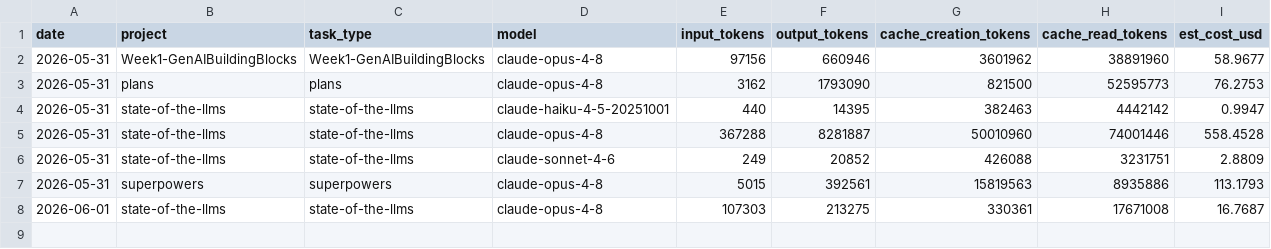
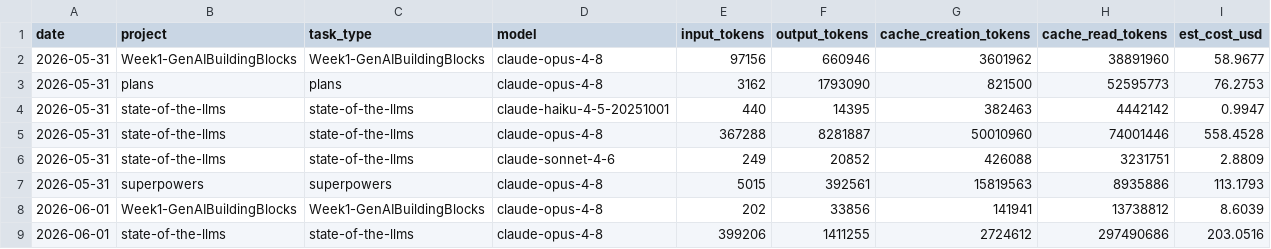
Before and after one commit to manjunath84/state-of-the-llms, a CSV file: data/usage.csv, drawn as a sheet.

Commit message:
data: refresh usage.csv for demo recording

```diff
--- a/data/usage.csv
+++ b/data/usage.csv
@@ -7,2 +7,3 @@ date,project,task_type,model,input_tokens,output_tokens,cache_creation_tokens,ca
 2026-05-31,superpowers,superpowers,claude-opus-4-8,5015,392561,15819563,8935886,113.1793
-2026-06-01,state-of-the-llms,state-of-the-llms,claude-opus-4-8,107303,213275,330361,17671008,16.7687
+2026-06-01,Week1-GenAIBuildingBlocks,Week1-GenAIBuildingBlocks,claude-opus-4-8,202,33856,141941,13738812,8.6039
+2026-06-01,state-of-the-llms,state-of-the-llms,claude-opus-4-8,399206,1411255,2724612,297490686,203.0516
```
